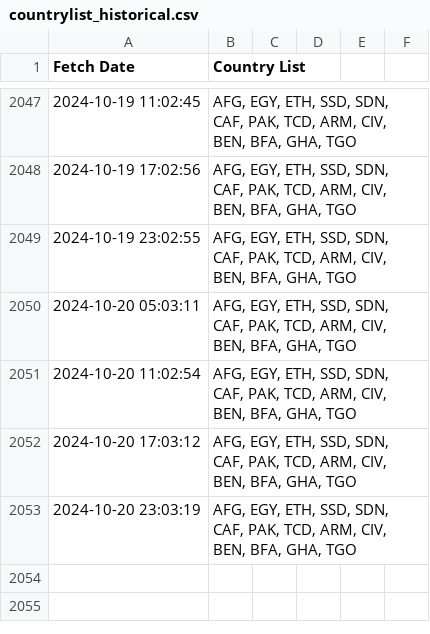
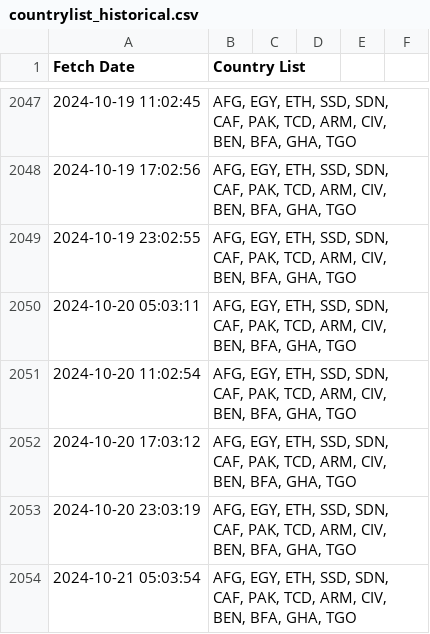
Before and after one commit to rvibek/countrylist, a CSV file: countrylist_historical.csv, drawn as a sheet; only a part is shown, gaps mark what is left out.

```diff
--- a/countrylist_historical.csv
+++ b/countrylist_historical.csv
@@ -2053 +2053,2 @@ Fetch Date,Country List
 2024-10-20 23:03:19,"AFG, EGY, ETH, SSD, SDN, CAF, PAK, TCD, ARM, CIV, BEN, BFA, GHA, TGO"
+2024-10-21 05:03:54,"AFG, EGY, ETH, SSD, SDN, CAF, PAK, TCD, ARM, CIV, BEN, BFA, GHA, TGO"
```
